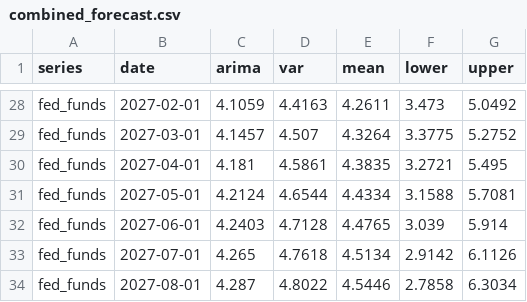
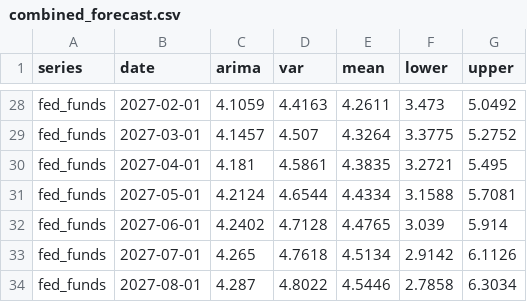
Before and after one commit to ppc1004/us_economic_forecast, a CSV file: data/combined_forecast.csv, drawn as a sheet; only a part is shown, gaps mark what is left out.

```diff
--- a/data/combined_forecast.csv
+++ b/data/combined_forecast.csv
@@ -31,3 +31,3 @@ fed_funds,2027-04-01,4.181,4.5861,4.3835,3.2721,5.495
 fed_funds,2027-05-01,4.2124,4.6544,4.4334,3.1588,5.7081
-fed_funds,2027-06-01,4.2403,4.7128,4.4765,3.039,5.914
+fed_funds,2027-06-01,4.2402,4.7128,4.4765,3.039,5.914
 fed_funds,2027-07-01,4.265,4.7618,4.5134,2.9142,6.1126
```
Also changed, not shown: data/extra_series.csv, 3 other files.
